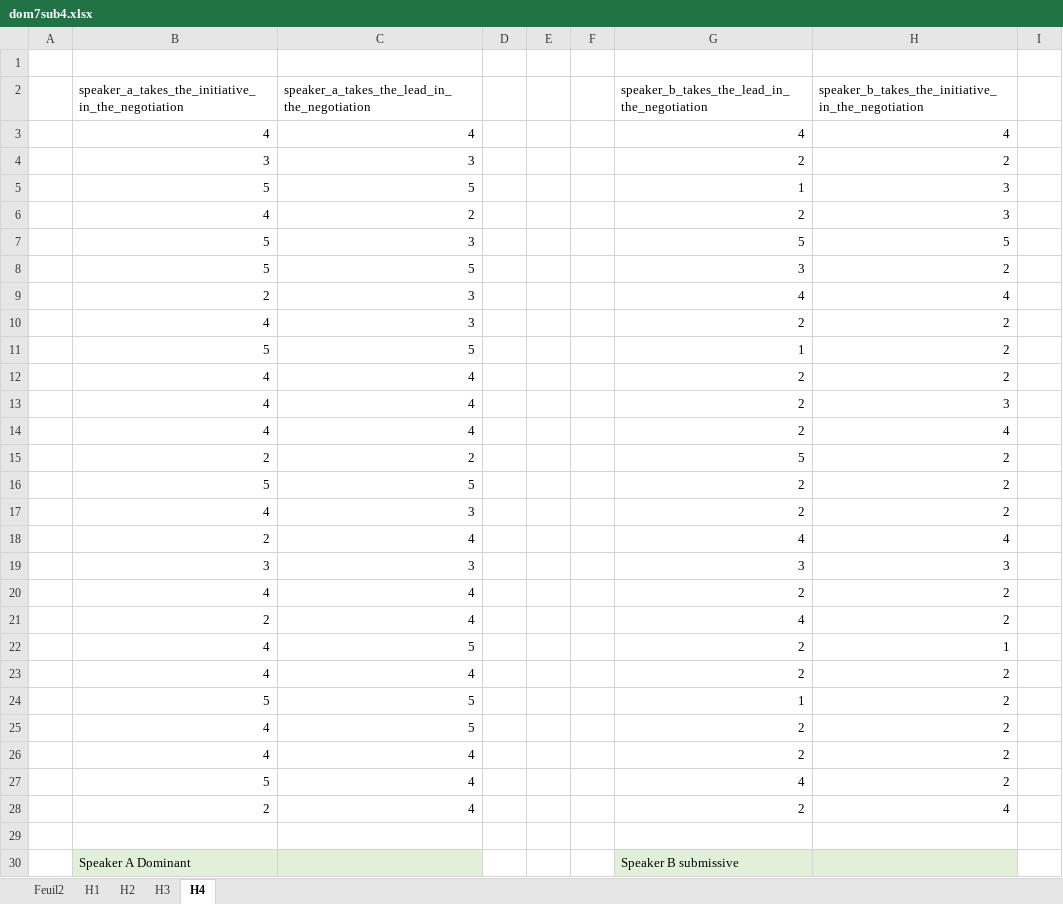
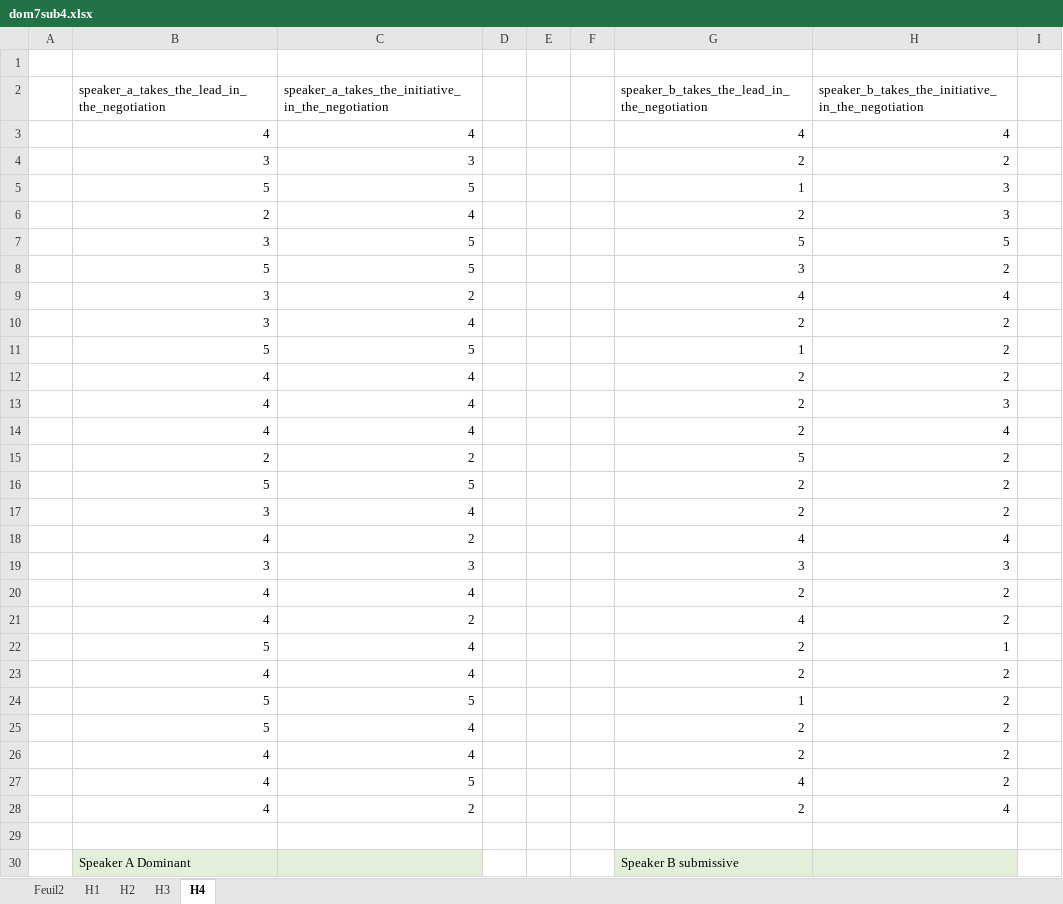
Before and after one commit to Olydia/Discolog, an Excel workbook: cooperativeNegotiation/crowdFlower/Study/Results/dom07sub04/dom7sub4.xlsx, sheet H4, drawn as a sheet; only a part is shown; values as stored, in another font and other column widths than the file's, no borders; charts and pictures not drawn; the diff names each change by its address in the sheet, - before the commit and + after, or states it on an @@ line.

```diff
--- a/cooperativeNegotiation/crowdFlower/Study/Results/dom07sub04/dom7sub4.xlsx (sheet H4)
+++ b/cooperativeNegotiation/crowdFlower/Study/Results/dom07sub04/dom7sub4.xlsx (sheet H4)
-B2: speaker_a_takes_the_initiative_in_the_negotiation
+B2: speaker_a_takes_the_lead_in_the_negotiation
-C2: speaker_a_takes_the_lead_in_the_negotiation
+C2: speaker_a_takes_the_initiative_in_the_negotiation
-B6: 4
+B6: 2
-C6: 2
+C6: 4
-B7: 5
+B7: 3
-C7: 3
+C7: 5
-B9: 2
+B9: 3
-C9: 3
+C9: 2
-B10: 4
+B10: 3
-C10: 3
+C10: 4
-B17: 4
+B17: 3
-C17: 3
+C17: 4
-B18: 2
+B18: 4
-C18: 4
+C18: 2
-B21: 2
+B21: 4
-C21: 4
+C21: 2
-B22: 4
+B22: 5
-C22: 5
+C22: 4
-B25: 4
+B25: 5
-C25: 5
+C25: 4
-B27: 5
+B27: 4
-C27: 4
+C27: 5
-B28: 2
+B28: 4
-C28: 4
+C28: 2
```
Also changed, not shown: charts or pictures, cooperativeNegotiation/crowdFlower/Study/Results/dom09sub04/dom09sub04.xlsx, 21 other files.
